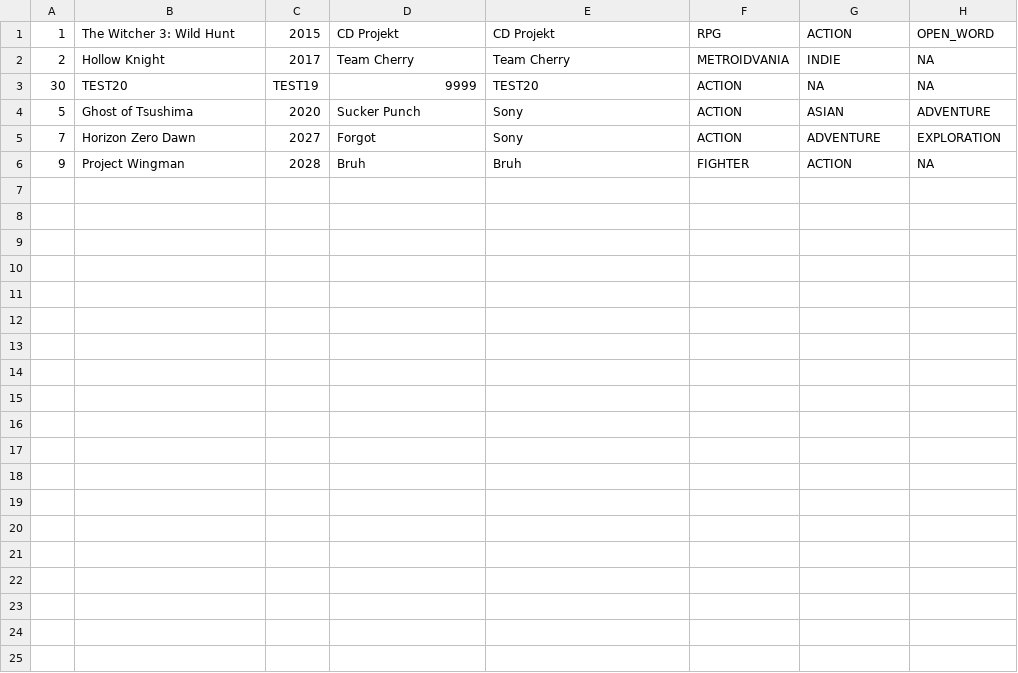
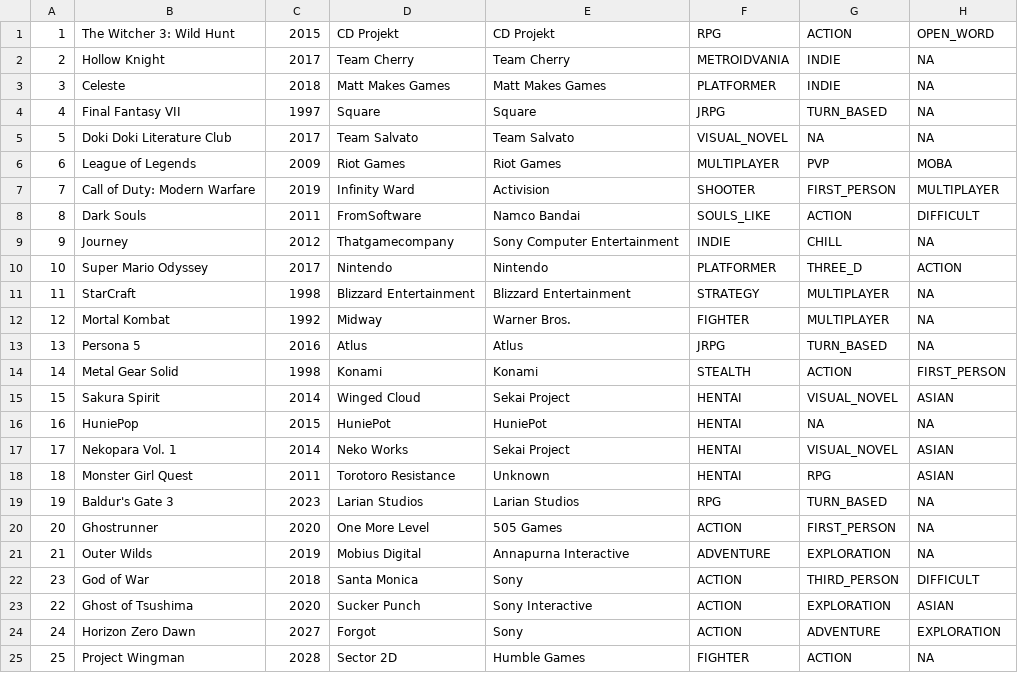
Before and after one commit to Lu1zEdu/AtividadeDeJava, a CSV file: CP04/games.csv, drawn as a sheet.

Commit message:
finalizacao finalizada da finzalizacao do CSV pronto entregue consertado

```diff
--- a/CP04/games.csv
+++ b/CP04/games.csv
@@ -2,5 +2,24 @@
 2,Hollow Knight,2017,Team Cherry,Team Cherry,METROIDVANIA,INDIE,NA
-30,TEST20,TEST19,9999,TEST20,ACTION,NA,NA
-5,Ghost of Tsushima,2020,Sucker Punch,Sony,ACTION,ASIAN,ADVENTURE
-7,Horizon Zero Dawn,2027,Forgot,Sony,ACTION,ADVENTURE,EXPLORATION
-9,Project Wingman,2028,Bruh,Bruh,FIGHTER,ACTION,NA
+3,Celeste,2018,Matt Makes Games,Matt Makes Games,PLATFORMER,INDIE,NA
+4,Final Fantasy VII,1997,Square,Square,JRPG,TURN_BASED,NA
+5,Doki Doki Literature Club,2017,Team Salvato,Team Salvato,VISUAL_NOVEL,NA,NA
+6,League of Legends,2009,Riot Games,Riot Games,MULTIPLAYER,PVP,MOBA
+7,Call of Duty: Modern Warfare,2019,Infinity Ward,Activision,SHOOTER,FIRST_PERSON,MULTIPLAYER
+8,Dark Souls,2011,FromSoftware,Namco Bandai,SOULS_LIKE,ACTION,DIFFICULT
+9,Journey,2012,Thatgamecompany,Sony Computer Entertainment,INDIE,CHILL,NA
+10,Super Mario Odyssey,2017,Nintendo,Nintendo,PLATFORMER,THREE_D,ACTION
+11,StarCraft,1998,Blizzard Entertainment,Blizzard Entertainment,STRATEGY,MULTIPLAYER,NA
+12,Mortal Kombat,1992,Midway,Warner Bros.,FIGHTER,MULTIPLAYER,NA
+13,Persona 5,2016,Atlus,Atlus,JRPG,TURN_BASED,NA
+14,Metal Gear Solid,1998,Konami,Konami,STEALTH,ACTION,FIRST_PERSON
+15,Sakura Spirit,2014,Winged Cloud,Sekai Project,HENTAI,VISUAL_NOVEL,ASIAN
+16,HuniePop,2015,HuniePot,HuniePot,HENTAI,NA,NA
+17,Nekopara Vol. 1,2014,Neko Works,Sekai Project,HENTAI,VISUAL_NOVEL,ASIAN
+18,Monster Girl Quest,2011,Torotoro Resistance,Unknown,HENTAI,RPG,ASIAN
+19,Baldur's Gate 3,2023,Larian Studios,Larian Studios,RPG,TURN_BASED,NA
+20,Ghostrunner,2020,One More Level,505 Games,ACTION,FIRST_PERSON,NA
+21,Outer Wilds,2019,Mobius Digital,Annapurna Interactive,ADVENTURE,EXPLORATION,NA
+23,God of War,2018,Santa Monica,Sony,ACTION,THIRD_PERSON,DIFFICULT
+22,Ghost of Tsushima,2020,Sucker Punch,Sony Interactive,ACTION,EXPLORATION,ASIAN
+24,Horizon Zero Dawn,2027,Forgot,Sony,ACTION,ADVENTURE,EXPLORATION
+25,Project Wingman,2028,Sector 2D,Humble Games,FIGHTER,ACTION,NA
```
